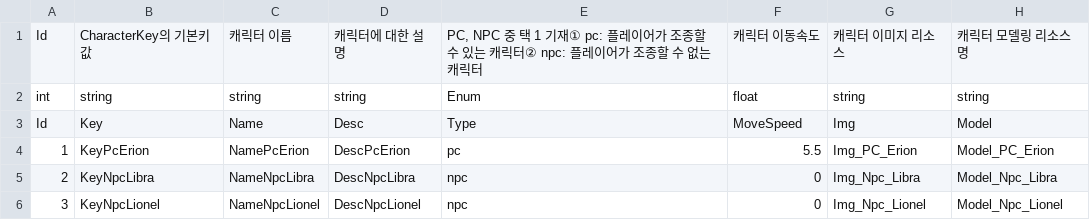
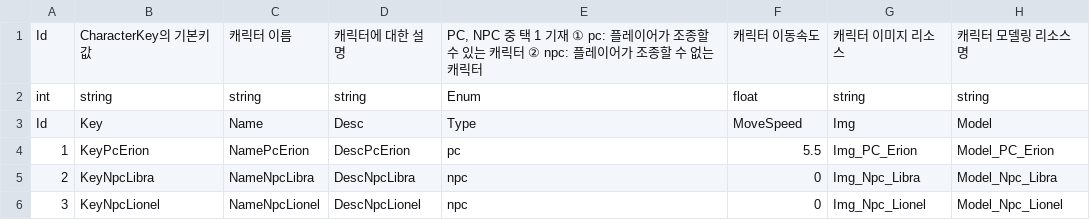
Before and after one commit to GreedSpirit/Hexagon, a CSV file: Assets/Resources/Character.csv, drawn as a sheet.

Commit message:
[Fix] Character, Npc, Village Csv
Csv 갱신

```diff
--- a/Assets/Resources/Character.csv
+++ b/Assets/Resources/Character.csv
@@ -1,2 +1,2 @@
-Id,CharacterKey의 기본키 값,캐릭터 이름,캐릭터에 대한 설명,"PC, NPC 중 택 1 기재① pc: 플레이어가 조종할 수 있는 캐릭터② npc: 플레이어가 조종할 수 없는 캐릭터",캐릭터 이동속도,캐릭터 이미지 리소스,캐릭터 모델링 리소스명
+Id,CharacterKey의 기본키 값,캐릭터 이름,캐릭터에 대한 설명,"PC, NPC 중 택 1 기재 ① pc: 플레이어가 조종할 수 있는 캐릭터 ② npc: 플레이어가 조종할 수 없는 캐릭터",캐릭터 이동속도,캐릭터 이미지 리소스,캐릭터 모델링 리소스명
 int,string,string,string,Enum,float,string,string
```
Also changed, not shown: Assets/Resources/Npc.csv, Assets/Resources/Village.csv.
